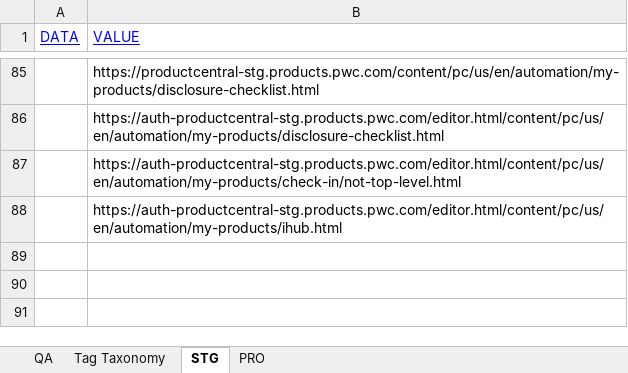
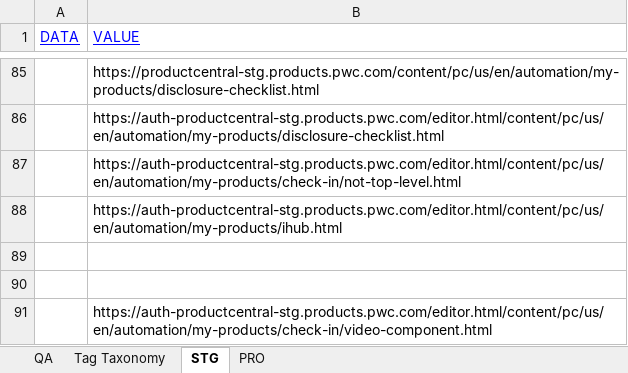
Before and after one commit to erinc-suluk/ProductCentral-STG-Sanity, an Excel workbook: testdata.xlsx, sheet STG, drawn as a sheet; only a part is shown, gaps mark what is left out; values as stored, in another font and other column widths than the file's, no borders; the diff names each change by its address in the sheet, - before the commit and + after, or states it on an @@ line.

```diff
--- a/testdata.xlsx (sheet STG)
+++ b/testdata.xlsx (sheet STG)
+row 89: (empty)
+row 90: (empty)
+row 91:  | https://auth-productcentral-stg.products.pwc.com/editor.html/content/pc/us/en/automation/my-products/check-in/video-component.html
```
Also changed, not shown: 4 other files.
